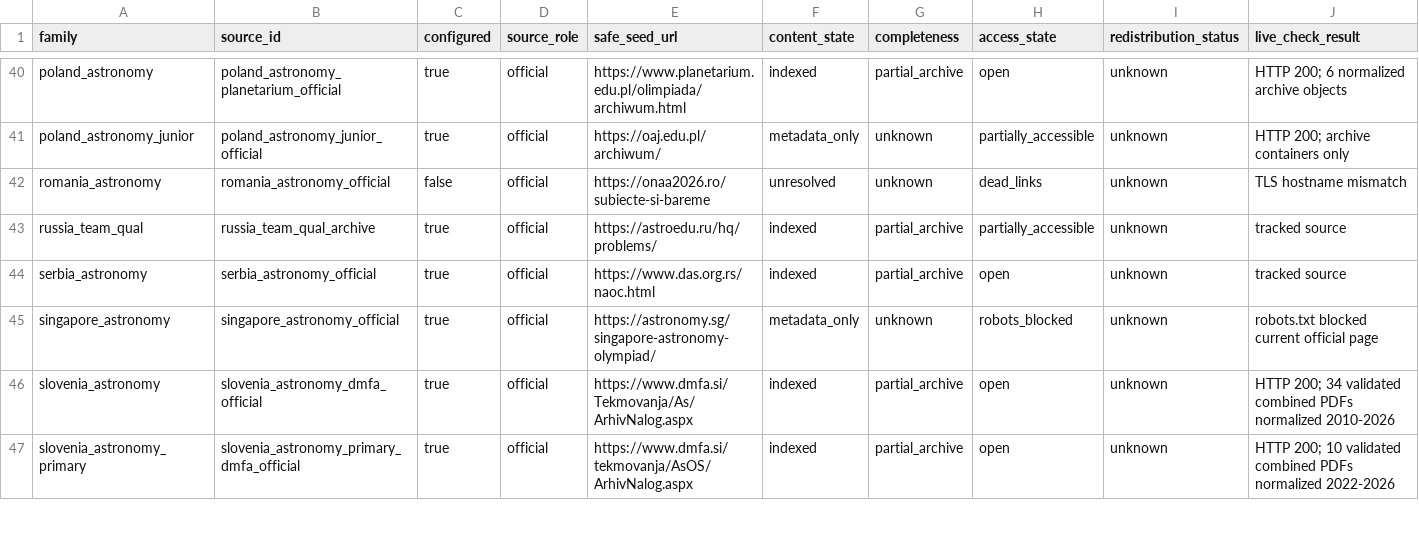
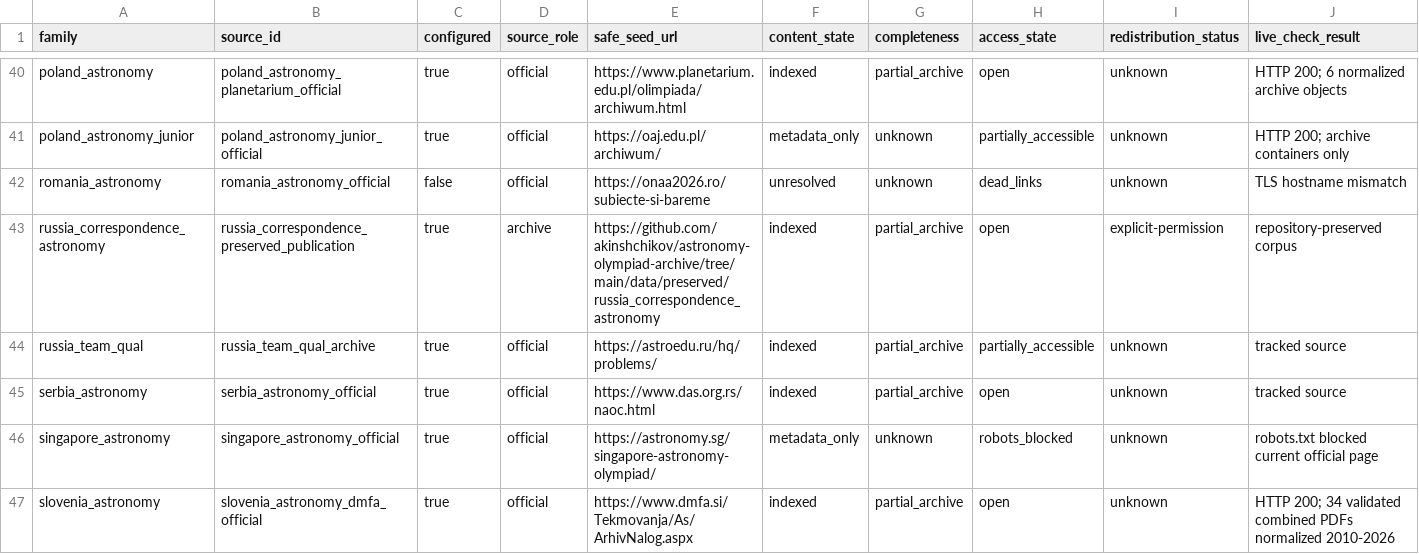
Before and after one commit to akinshchikov/astronomy-olympiad-archive, a CSV file: data/audits/source_coverage.csv, drawn as a sheet; only a part is shown, gaps mark what is left out; the shorter side is filled out with more unchanged rows; rows hold the shown columns only; the diff names each change by its address in the sheet, - before the commit and + after, or states it on an @@ line.

Commit message:
metadata: register Russian correspondence family

```diff
--- a/data/audits/source_coverage.csv
+++ b/data/audits/source_coverage.csv
+row 43: russia_correspondence_astronomy | russia_correspondence_preserved_publication | true | archive | https://github.com/akinshchikov/astronomy-olympiad-archive/tree/main/data/preserved/russia_correspondence_astronomy | indexed | partial_archive | open | explicit-permission | repository-preserved corpus
```
Also changed, not shown: data/config/family_metadata.csv, data/manifests/source_candidates.csv, 2 other files.
